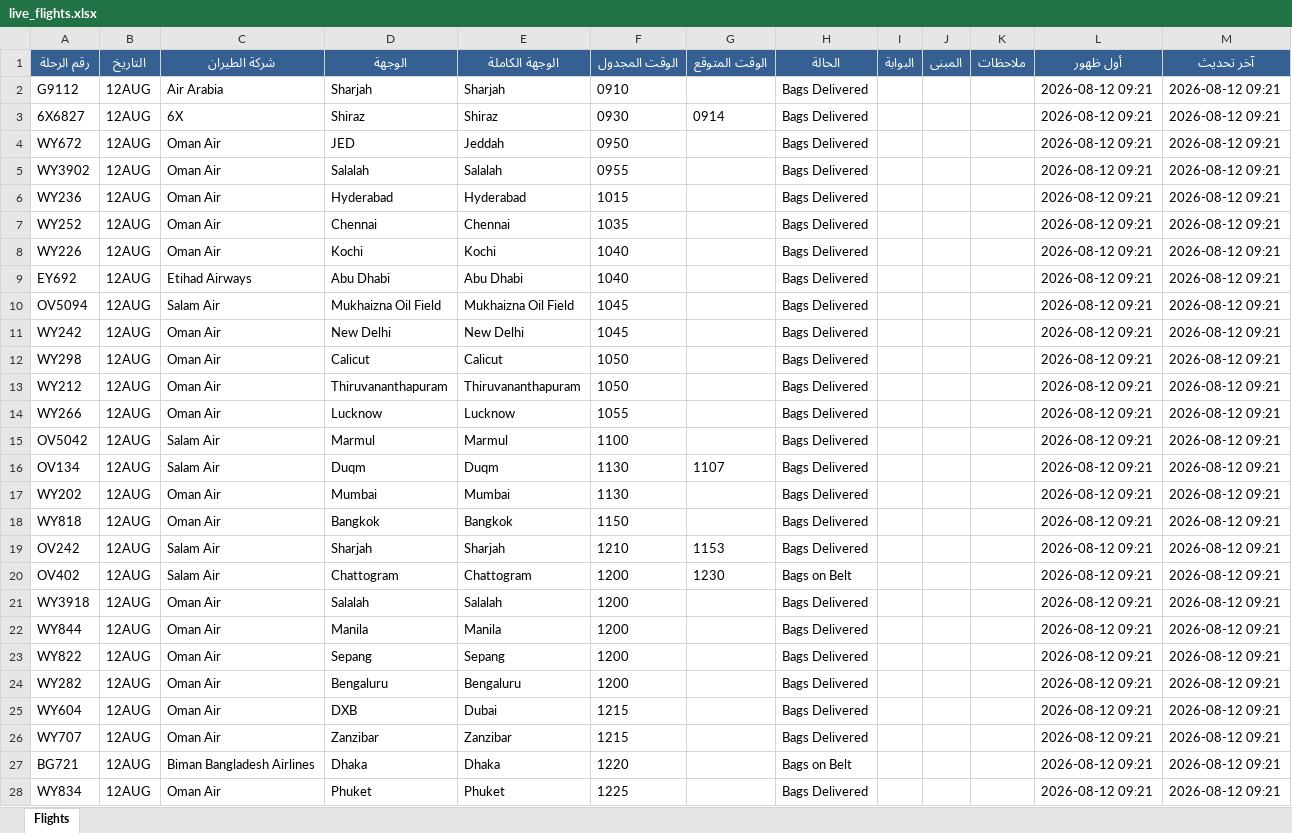
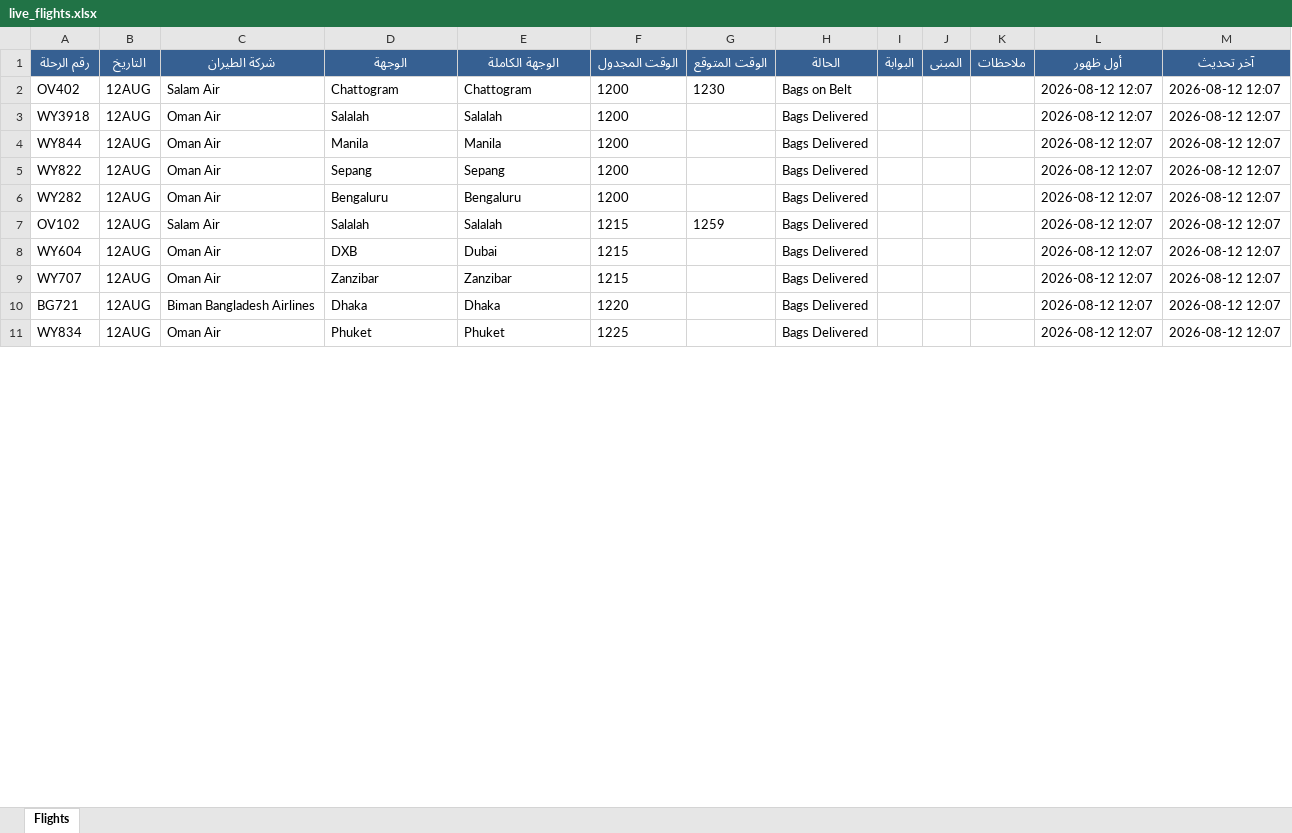
Before and after one commit to khalidsaif912/live-flights, an Excel workbook: flight_data/live_flights.xlsx, sheet Flights, drawn as a sheet; only a part is shown; values as stored, in another font and other column widths than the file's, no borders; removed rows and columns are numbered as before the commit, all else as after; the diff covers the shown part only; the diff names each change by its address in the sheet, - before the commit and + after, or states it on an @@ line.

```diff
--- a/flight_data/live_flights.xlsx (sheet Flights)
+++ b/flight_data/live_flights.xlsx (sheet Flights)
-row 2: G9112 | 12AUG | Air Arabia | Sharjah | Sharjah | 0910 |  | Bags Delivered |  |  |  | 2026-08-12 09:21 | 2026-08-12 09:21
-row 3: 6X6827 | 12AUG | 6X | Shiraz | Shiraz | 0930 | 0914 | Bags Delivered |  |  |  | 2026-08-12 09:21 | 2026-08-12 09:21
-row 4: WY672 | 12AUG | Oman Air | JED | Jeddah | 0950 |  | Bags Delivered |  |  |  | 2026-08-12 09:21 | 2026-08-12 09:21
-row 5: WY3902 | 12AUG | Oman Air | Salalah | Salalah | 0955 |  | Bags Delivered |  |  |  | 2026-08-12 09:21 | 2026-08-12 09:21
-row 6: WY236 | 12AUG | Oman Air | Hyderabad | Hyderabad | 1015 |  | Bags Delivered |  |  |  | 2026-08-12 09:21 | 2026-08-12 09:21
-row 7: WY252 | 12AUG | Oman Air | Chennai | Chennai | 1035 |  | Bags Delivered |  |  |  | 2026-08-12 09:21 | 2026-08-12 09:21
-row 8: WY226 | 12AUG | Oman Air | Kochi | Kochi | 1040 |  | Bags Delivered |  |  |  | 2026-08-12 09:21 | 2026-08-12 09:21
-row 9: EY692 | 12AUG | Etihad Airways | Abu Dhabi | Abu Dhabi | 1040 |  | Bags Delivered |  |  |  | 2026-08-12 09:21 | 2026-08-12 09:21
-row 10: OV5094 | 12AUG | Salam Air | Mukhaizna Oil Field | Mukhaizna Oil Field | 1045 |  | Bags Delivered |  |  |  | 2026-08-12 09:21 | 2026-08-12 09:21
-row 11: WY242 | 12AUG | Oman Air | New Delhi | New Delhi | 1045 |  | Bags Delivered |  |  |  | 2026-08-12 09:21 | 2026-08-12 09:21
-row 12: WY298 | 12AUG | Oman Air | Calicut | Calicut | 1050 |  | Bags Delivered |  |  |  | 2026-08-12 09:21 | 2026-08-12 09:21
-row 13: WY212 | 12AUG | Oman Air | Thiruvananthapuram | Thiruvananthapuram | 1050 |  | Bags Delivered |  |  |  | 2026-08-12 09:21 | 2026-08-12 09:21
-row 14: WY266 | 12AUG | Oman Air | Lucknow | Lucknow | 1055 |  | Bags Delivered |  |  |  | 2026-08-12 09:21 | 2026-08-12 09:21
-row 15: OV5042 | 12AUG | Salam Air | Marmul | Marmul | 1100 |  | Bags Delivered |  |  |  | 2026-08-12 09:21 | 2026-08-12 09:21
-row 16: OV134 | 12AUG | Salam Air | Duqm | Duqm | 1130 | 1107 | Bags Delivered |  |  |  | 2026-08-12 09:21 | 2026-08-12 09:21
-row 17: WY202 | 12AUG | Oman Air | Mumbai | Mumbai | 1130 |  | Bags Delivered |  |  |  | 2026-08-12 09:21 | 2026-08-12 09:21
-row 18: WY818 | 12AUG | Oman Air | Bangkok | Bangkok | 1150 |  | Bags Delivered |  |  |  | 2026-08-12 09:21 | 2026-08-12 09:21
-row 19: OV242 | 12AUG | Salam Air | Sharjah | Sharjah | 1210 | 1153 | Bags Delivered |  |  |  | 2026-08-12 09:21 | 2026-08-12 09:21
-L2:L6 (أول ظهور): 2026-08-12 09:21
+L2:L6 (أول ظهور): 2026-08-12 12:07
-M2:M6 (آخر تحديث): 2026-08-12 09:21
+M2:M6 (آخر تحديث): 2026-08-12 12:07
+row 7: OV102 | 12AUG | Salam Air | Salalah | Salalah | 1215 | 1259 | Bags Delivered |  |  |  | 2026-08-12 12:07 | 2026-08-12 12:07
-L8:L11 (أول ظهور): 2026-08-12 09:21
+L8:L11 (أول ظهور): 2026-08-12 12:07
-M8:M11 (آخر تحديث): 2026-08-12 09:21
+M8:M11 (آخر تحديث): 2026-08-12 12:07
-H10 (الحالة): Bags on Belt
+H10 (الحالة): Bags Delivered
```
Also changed, not shown: 30 added rows, 13 removed rows and 509 edited cells elsewhere in this sheet, flight_data/archive_flights.xlsx, 3 other files.
